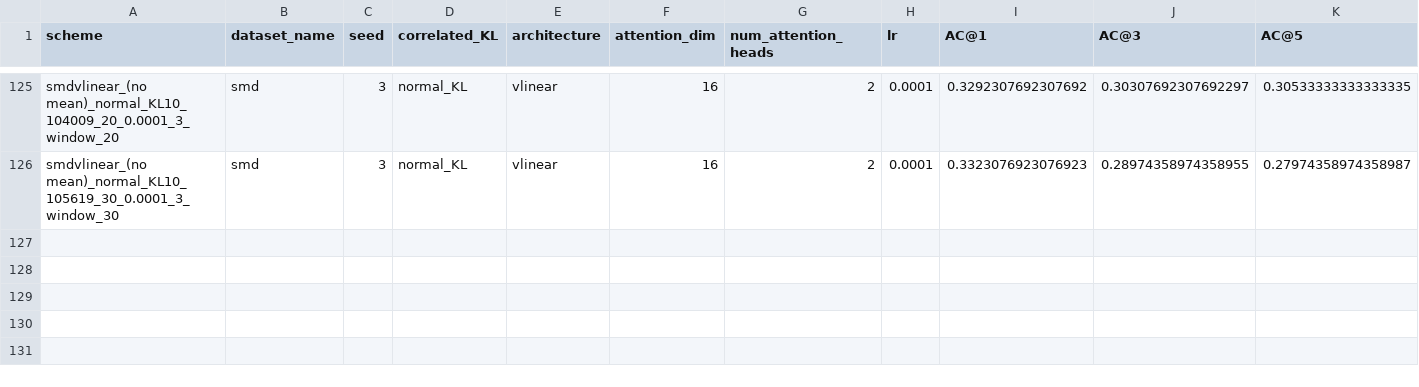
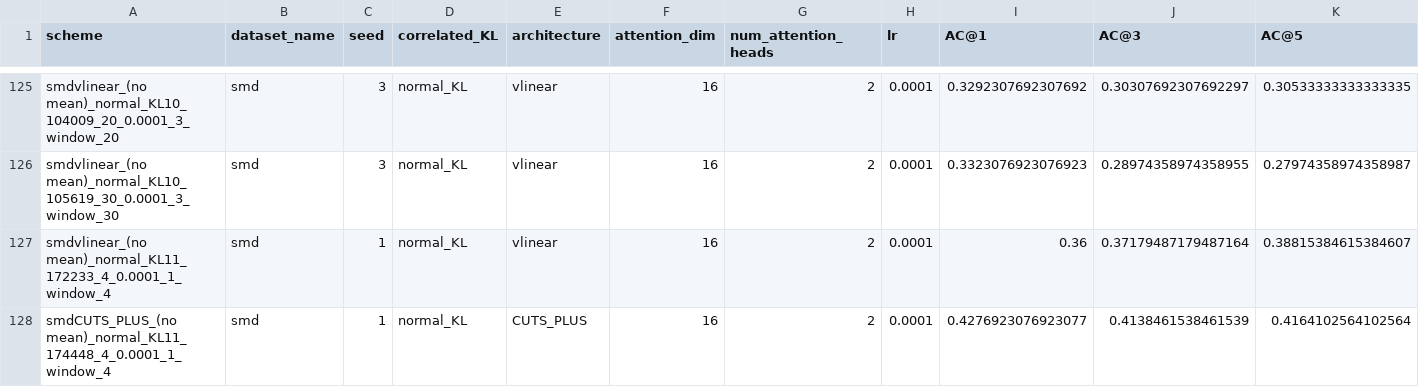
Before and after one commit to theamrzaki/RootCause-Analysis-Correlation-Attentive-Modeling, a CSV file: results_journal/RQ_1_smd_allmodels_8May.csv, drawn as a sheet; only a part is shown, gaps mark what is left out; rows hold the shown columns only; the diff names each change by its address in the sheet, - before the commit and + after, or states it on an @@ line.

Commit message:
(with avg training metrics)

```diff
--- a/results_journal/RQ_1_smd_allmodels_8May.csv
+++ b/results_journal/RQ_1_smd_allmodels_8May.csv
+row 127: smdvlinear_(no mean)_normal_KL11_172233_4_0.0001_1_window_4 | smd | 1 | normal_KL | vlinear | 16 | 2 | 0.0001 | 0.36 | 0.37179487179487164 | 0.38815384615384607
+row 128: smdCUTS_PLUS_(no mean)_normal_KL11_174448_4_0.0001_1_window_4 | smd | 1 | normal_KL | CUTS_PLUS | 16 | 2 | 0.0001 | 0.4276923076923077 | 0.4138461538461539 | 0.4164102564102564
```
Also changed, not shown: 7 other files.
